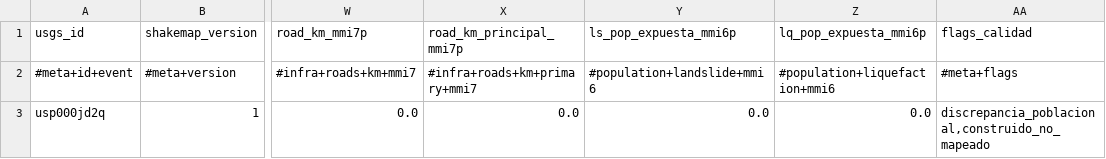
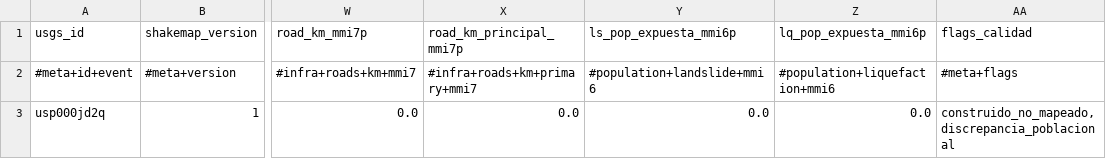
Before and after one commit to sforero77/CENTINELA, a CSV file: reports/usp000jd2q/adm2.csv, drawn as a sheet; only a part is shown, gaps mark what is left out; the diff names each change by its address in the sheet, - before the commit and + after, or states it on an @@ line.

Commit message:
P3: reporte de usp000jd2q

```diff
--- a/reports/usp000jd2q/adm2.csv
+++ b/reports/usp000jd2q/adm2.csv
-AA3 (flags_calidad): discrepancia_poblacional,construido_no_mapeado
+AA3 (flags_calidad): construido_no_mapeado,discrepancia_poblacional
```
Also changed, not shown: 7 other files.
